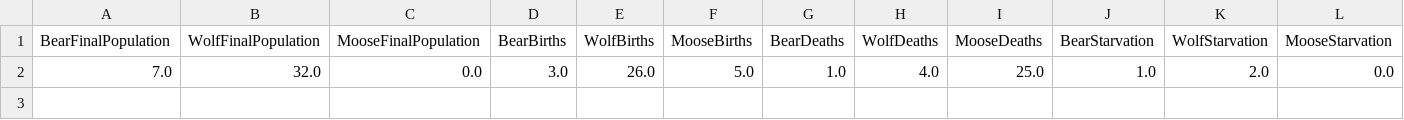
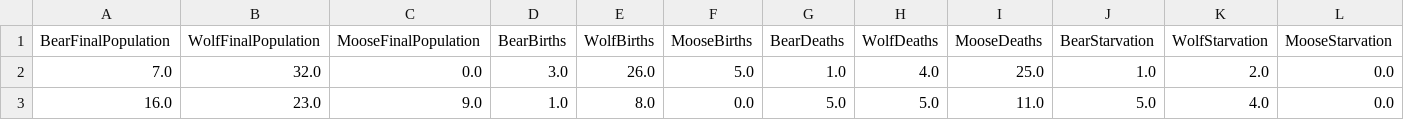
Before and after one commit to DeRo9/Simulating-an-ecosystem---Kandidatarbete-2026, a CSV file: Analysis/output/all_runs_combined.csv, drawn as a sheet; only a part is shown; rows hold the shown columns only; the diff names each change by its address in the sheet, - before the commit and + after, or states it on an @@ line.

```diff
--- a/Analysis/output/all_runs_combined.csv
+++ b/Analysis/output/all_runs_combined.csv
+row 3: 16.0 | 23.0 | 9.0 | 1.0 | 8.0 | 0.0 | 5.0 | 5.0 | 11.0 | 5.0 | 4.0 | 0.0
```
Also changed, not shown: Analysis/output/summary_by_scenario.csv, Analysis/output/summary_overall.csv, 17 other files.
